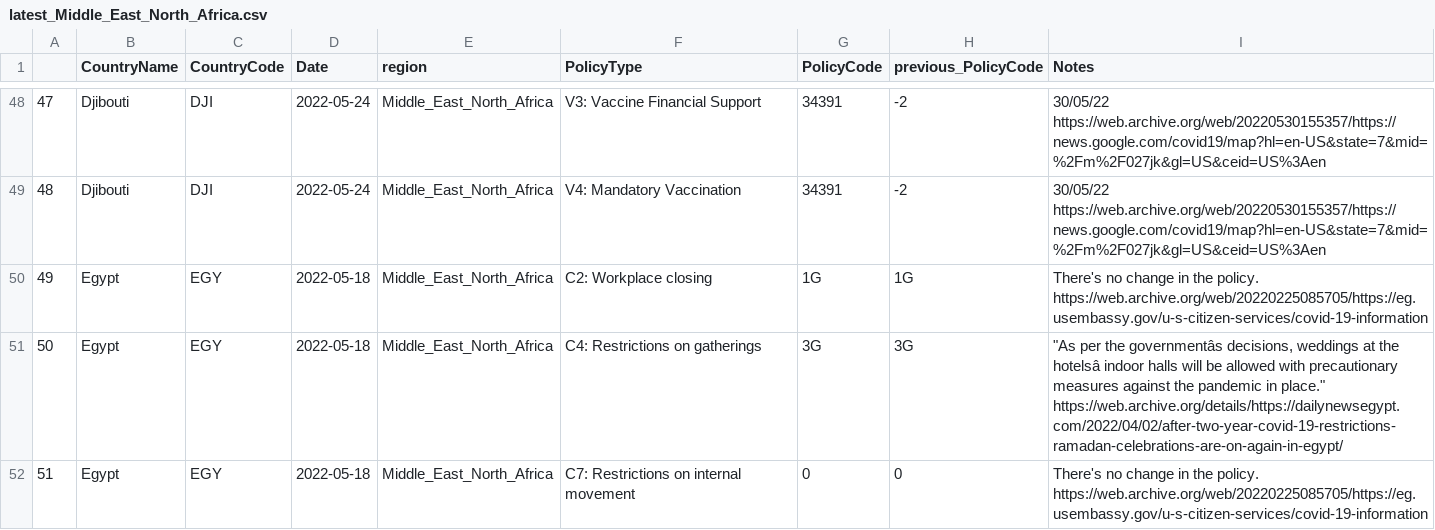
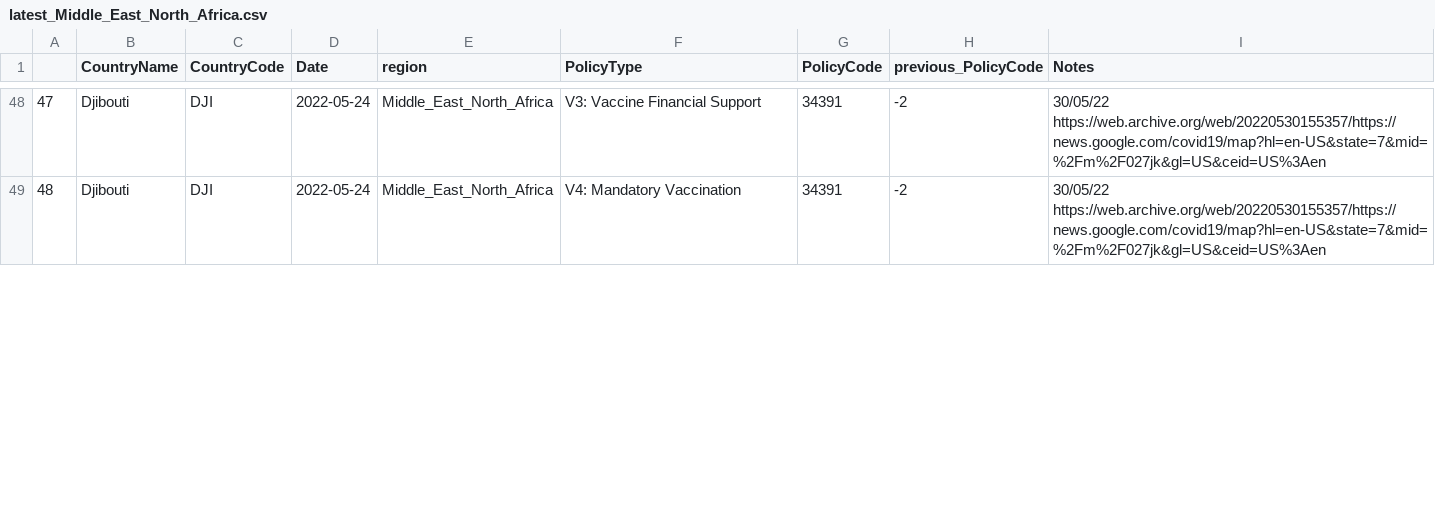
Before and after one commit to tatlowhelen/covid-policy-scratchpad, a CSV file: regional_changes/latest_Middle_East_North_Africa.csv, drawn as a sheet; only a part is shown, gaps mark what is left out; the diff covers the shown part only; the diff names each change by its address in the sheet, - before the commit and + after, or states it on an @@ line.

```diff
--- a/regional_changes/latest_Middle_East_North_Africa.csv
+++ b/regional_changes/latest_Middle_East_North_Africa.csv
-row 50: 49 | Egypt | EGY | 2022-05-18 | Middle_East_North_Africa | C2: Workplace closing | 1G | 1G | There's no change in the policy. https://web.archive.org/web/20220225085705/https://eg.usembassy.gov/u-s-citizen-services/covid-19-information
-row 51: 50 | Egypt | EGY | 2022-05-18 | Middle_East_North_Africa | C4: Restrictions on gatherings | 3G | 3G | "As per the governmentâs decisions, weddings at the hotelsâ indoor halls will be allowed with precautionary measures against the pandemic in place." https://web.archive.org/details/https://dailynewsegypt.com/2022/04/02/after-two-year-covid-19-restrictions-ramadan-celebrations-are-on-again-in-egypt/
-row 52: 51 | Egypt | EGY | 2022-05-18 | Middle_East_North_Africa | C7: Restrictions on internal movement | 0 | 0 | There's no change in the policy. https://web.archive.org/web/20220225085705/https://eg.usembassy.gov/u-s-citizen-services/covid-19-information
```
Also changed, not shown: 3 removed rows and row numbers in column A elsewhere in this file, 14 other files.
